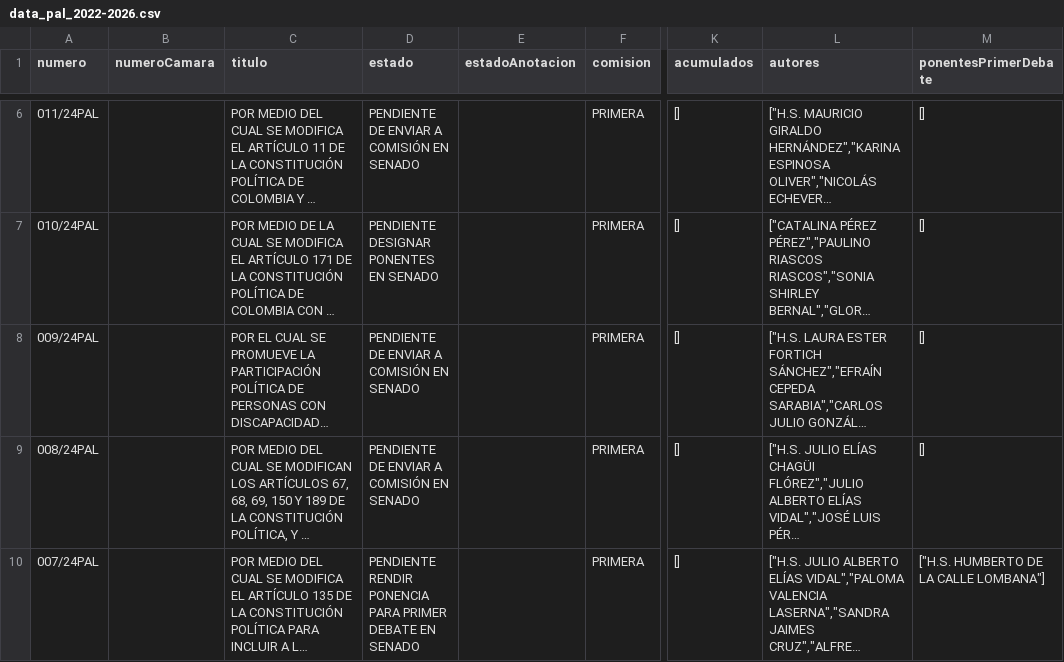
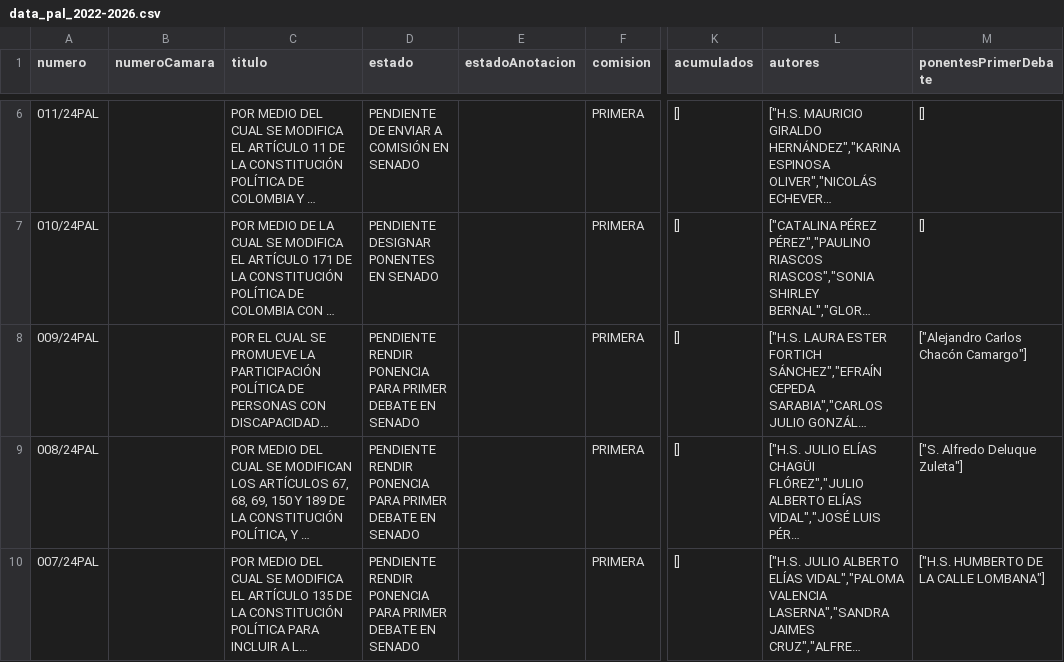
Before and after one commit to muniter/senado_crawler, a CSV file: output/data_pal_2022-2026.csv, drawn as a sheet; only a part is shown, gaps mark what is left out; long unchanged cells end in …; the diff covers the shown part only; the diff names each change by its address in the sheet, - before the commit and + after, or states it on an @@ line.

```diff
--- a/output/data_pal_2022-2026.csv
+++ b/output/data_pal_2022-2026.csv
-D8:D9 (estado): PENDIENTE DE ENVIAR A COMISIÓN EN SENADO
+D8:D9 (estado): PENDIENTE RENDIR PONENCIA PARA PRIMER DEBATE EN SENADO
-M8 (ponentesPrimerDebate): []
+M8 (ponentesPrimerDebate): ["Alejandro Carlos Chacón Camargo"]
-M9 (ponentesPrimerDebate): []
+M9 (ponentesPrimerDebate): ["S. Alfredo Deluque Zuleta"]
```
Also changed, not shown: 7 edited cells elsewhere in this file, 2 other files.
